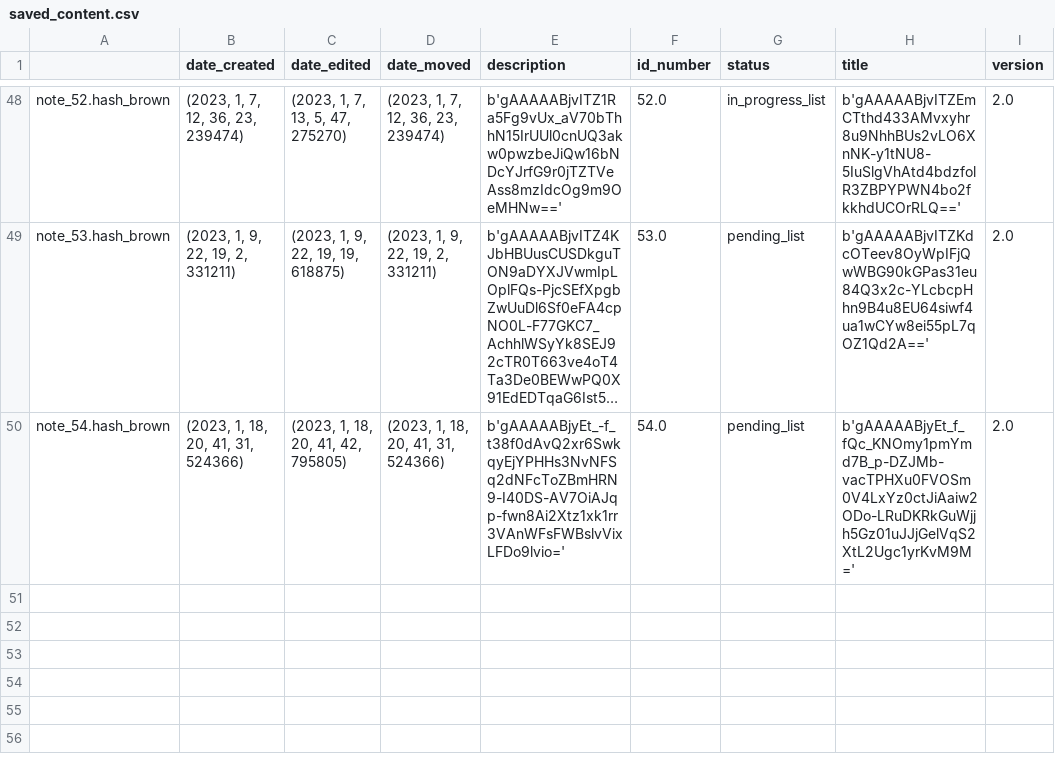
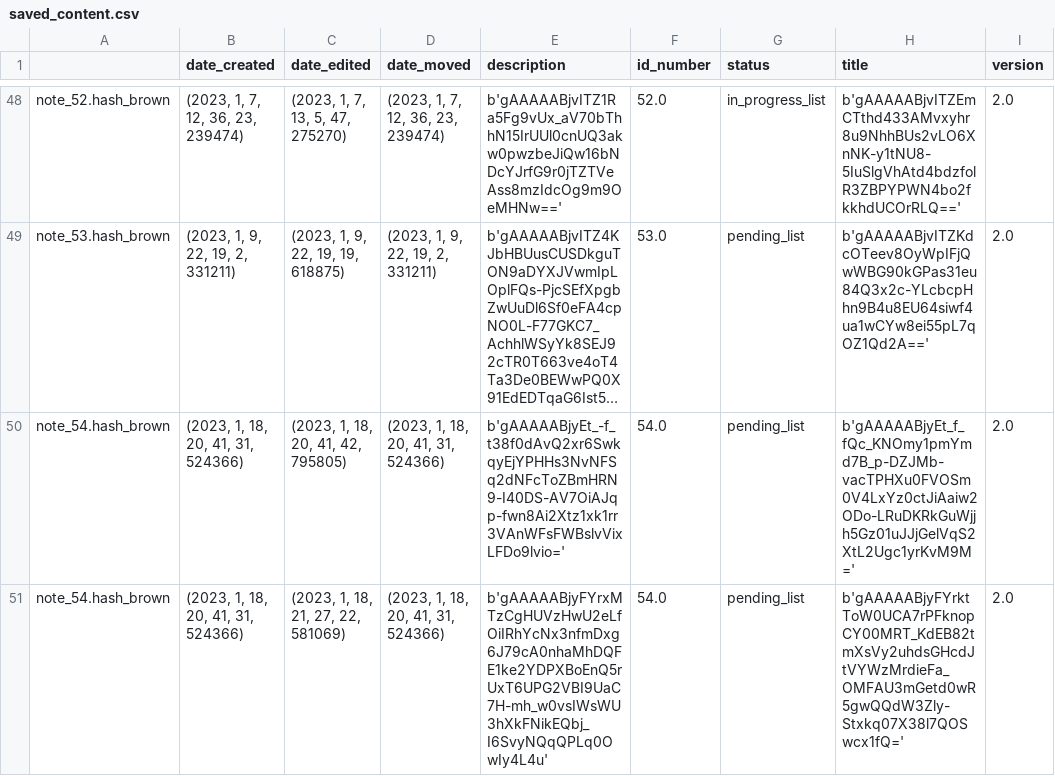
Before and after one commit to Mazchoo/ToDoQt, a CSV file: SavedToDo/saved_content.csv, drawn as a sheet; only a part is shown, gaps mark what is left out; long unchanged cells end in …; the diff names each change by its address in the sheet, - before the commit and + after, or states it on an @@ line.

Commit message:
Updated ToDo items

```diff
--- a/SavedToDo/saved_content.csv
+++ b/SavedToDo/saved_content.csv
+row 51: note_54.hash_brown | (2023, 1, 18, 20, 41, 31, 524366) | (2023, 1, 18, 21, 27, 22, 581069) | (2023, 1, 18, 20, 41, 31, 524366) | b'gAAAAABjyFYrxMTzCgHUVzHwU2eLfOiIRhYcNx3nfmDxg6J79cA0nhaMhDQFE1ke2YDPXBoEnQ5rUxT6UPG2VBI9UaC7H-mh_w0vsIWsWU3hXkFNikEQbj_I6SvyNQqQPLq0OwIy4L4u' | 54.0 | pending_list | b'gAAAAABjyFYrktToW0UCA7rPFknopCY00MRT_KdEB82tmXsVy2uhdsGHcdJtVYWzMrdieFa_OMFAU3mGetd0wR5gwQQdW3Zly-Stxkq07X38l7QOSwcx1fQ=' | 2.0
```
